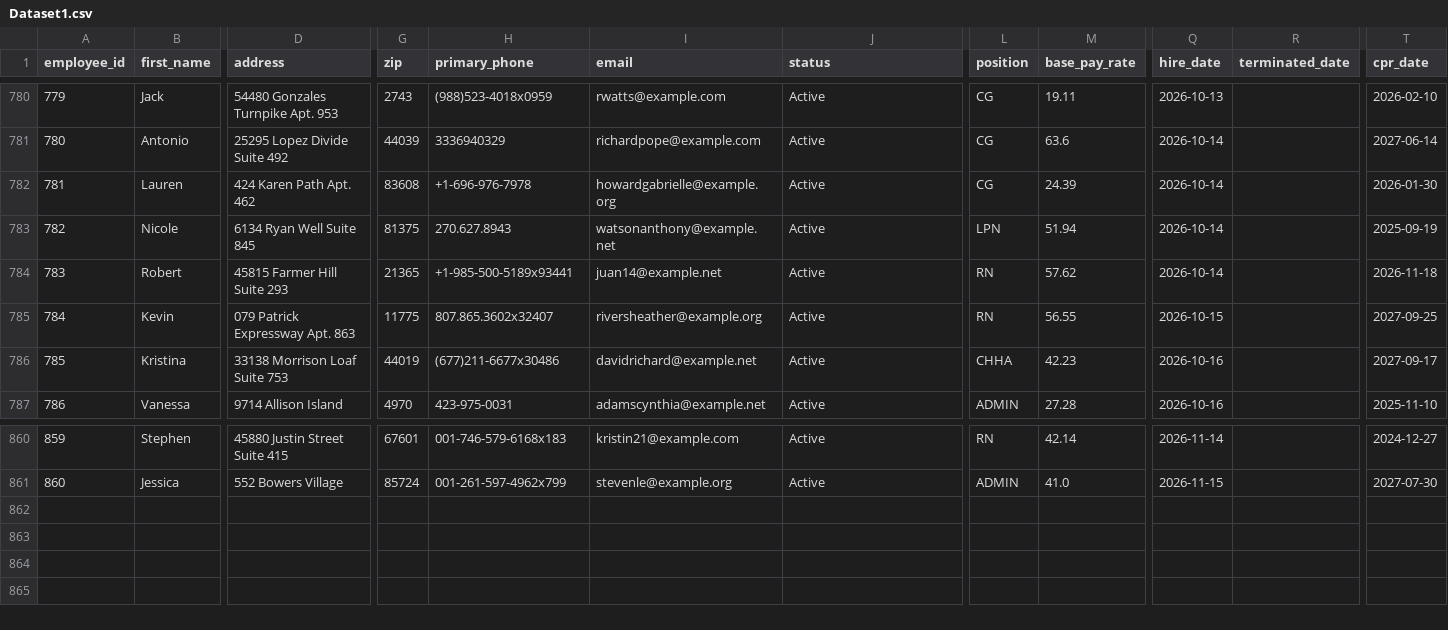
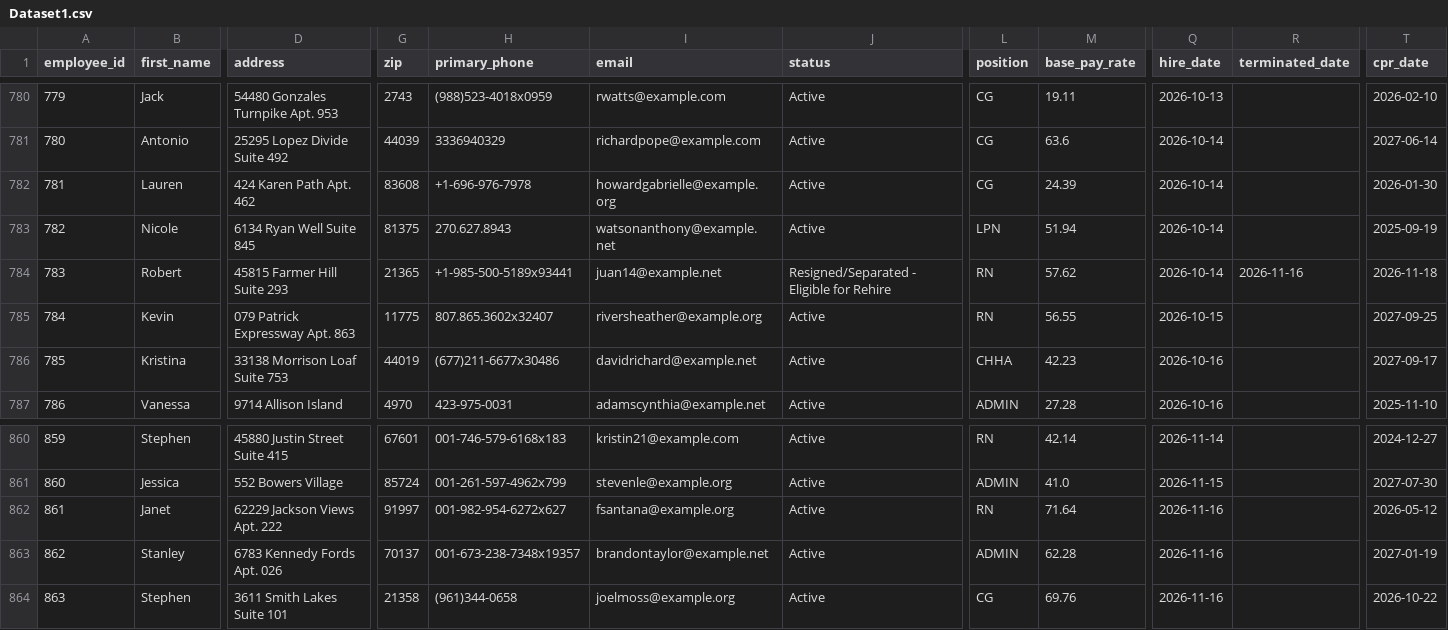
Before and after one commit to uzairnauman/Work_Opportunity_Tax_Credit, a CSV file: Datasets/Dataset1.csv, drawn as a sheet; only a part is shown, gaps mark what is left out; rows hold the shown columns only; the diff names each change by its address in the sheet, - before the commit and + after, or states it on an @@ line.

Commit message:
Automated HR update: Mon Nov 16 14:08:22 UTC 2026

```diff
--- a/Datasets/Dataset1.csv
+++ b/Datasets/Dataset1.csv
-J784 (status): Active
+J784 (status): Resigned/Separated - Eligible for Rehire
-R784 (terminated_date): (empty)
+R784 (terminated_date): 2026-11-16
+row 862: 861 | Janet | 62229 Jackson Views Apt. 222 | 91997 | 001-982-954-6272x627 | fsantana@example.org | Active | RN | 71.64 | 2026-11-16 |  | 2026-05-12
+row 863: 862 | Stanley | 6783 Kennedy Fords Apt. 026 | 70137 | 001-673-238-7348x19357 | brandontaylor@example.net | Active | ADMIN | 62.28 | 2026-11-16 |  | 2027-01-19
+row 864: 863 | Stephen | 3611 Smith Lakes Suite 101 | 21358 | (961)344-0658 | joelmoss@example.org | Active | CG | 69.76 | 2026-11-16 |  | 2026-10-22
```
